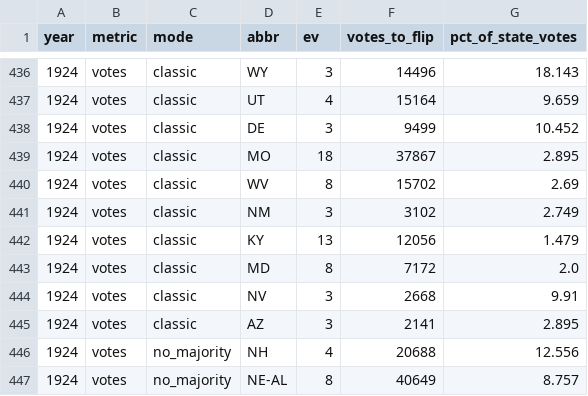
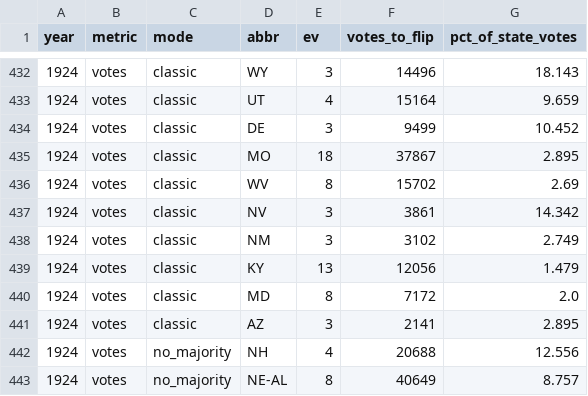
Before and after one commit to eigentaylor/margin-matters, a CSV file: docs/flip_details.csv, drawn as a sheet; only a part is shown, gaps mark what is left out; the diff covers the shown part only.

Commit message:
Fix flip logic to prevent third-party wins in classic mode
Updated the election flip logic in build_flip_results.py to ensure the main opponent, not a third party, is awarded the win when flipping results. Added defensive checks for classic, no_majority, and tie modes to validate that the computed flips achieve the intended outcome. Updated flip_details.csv and flip_results.csv to reflect corrected results for affected years. Added tools/ev_check.py and tools/verify_flip_years.py for validation and debugging. Updated documentation and changelog.

```diff
--- a/docs/flip_details.csv
+++ b/docs/flip_details.csv
@@ -440,2 +436,3 @@ year,metric,mode,abbr,ev,votes_to_flip,pct_of_state_votes
 1924,votes,classic,WV,8,15702,2.69
+1924,votes,classic,NV,3,3861,14.342
 1924,votes,classic,NM,3,3102,2.749
@@ -443,3 +440,2 @@ year,metric,mode,abbr,ev,votes_to_flip,pct_of_state_votes
 1924,votes,classic,MD,8,7172,2.0
-1924,votes,classic,NV,3,2668,9.91
 1924,votes,classic,AZ,3,2141,2.895
```
Also changed, not shown: 4 added rows, 8 removed rows and 42 edited cells elsewhere in this file, docs/flip_results.csv, 6 other files.
